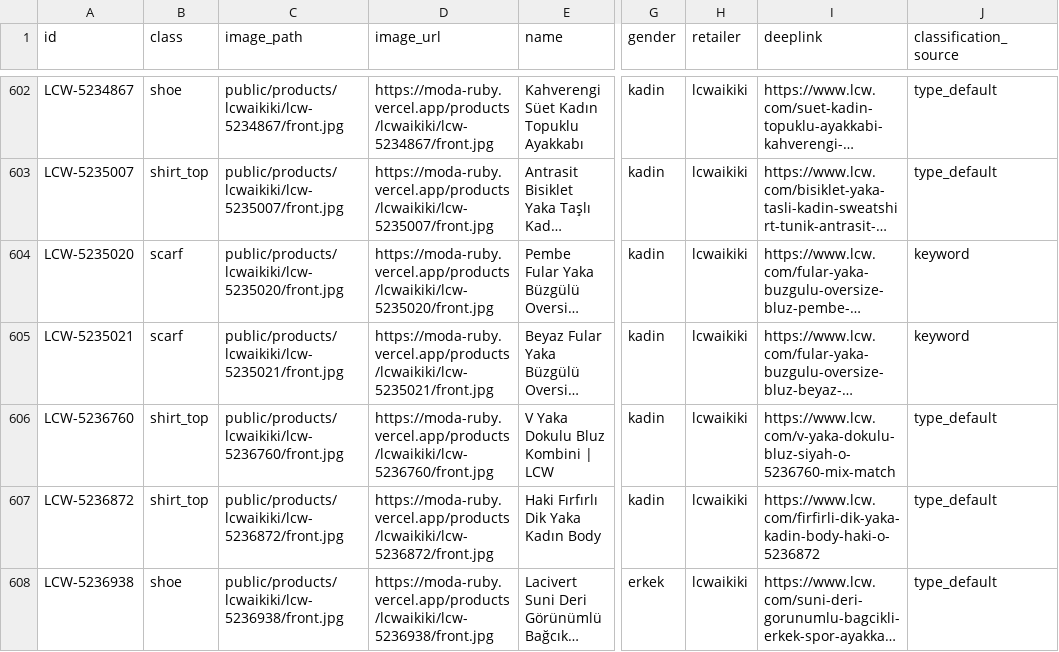
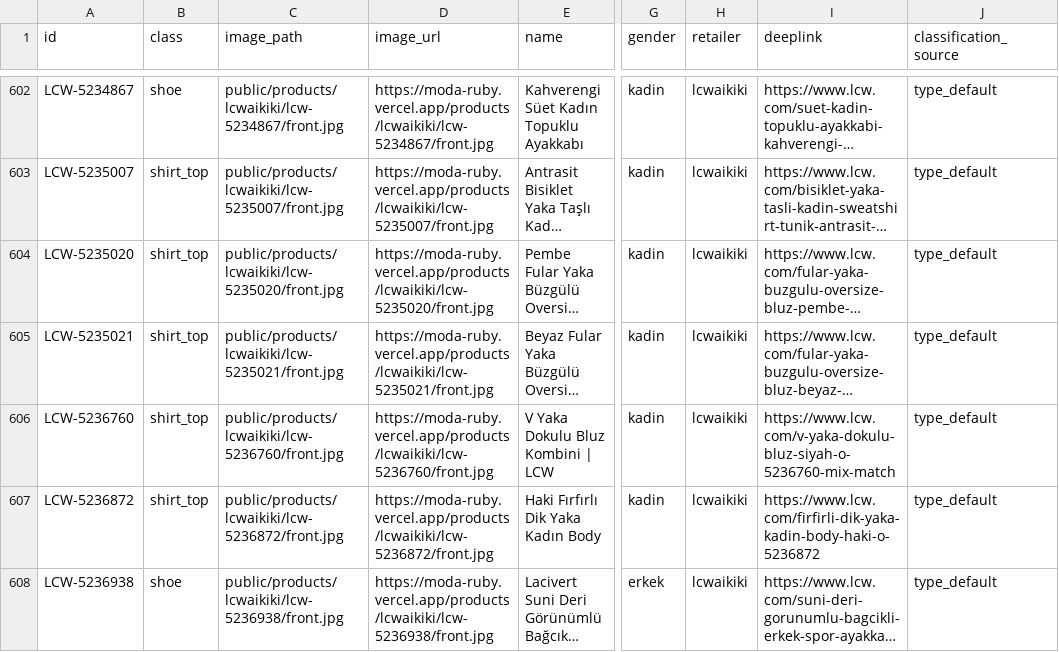
Before and after one commit to perceptronBee/moda, a CSV file: data/ml-dataset.csv, drawn as a sheet; only a part is shown, gaps mark what is left out; long unchanged cells end in …; the diff names each change by its address in the sheet, - before the commit and + after, or states it on an @@ line.

Commit message:
fix(ml): exclude 'fular yaka' (blouse collar) from scarf class
Two products were mislabeled as scarf because the regex matched 'fular'
in 'Fular Yaka Bluz' — but 'fular yaka' is a blouse collar style, not
an actual scarf. Added negative lookahead /fular(?!\s*yaka)/ so the
keyword only fires on real scarves.

Side effect: the LCW feed turns out to have no real scarves at all,
so the scarf class is now empty (was 2 products, 4 photos). The
build script no longer creates a scarf folder. Eight valid classes
became seven; shirt_top picked up the two reclassified blouses.

Also included lib/products.generated.json on this branch so the
export script can be re-run without needing the main branch checkout.

```diff
--- a/data/ml-dataset.csv
+++ b/data/ml-dataset.csv
-B604:B605 (class): scarf
+B604:B605 (class): shirt_top
-J604:J605 (classification_source): keyword
+J604:J605 (classification_source): type_default
```
Also changed, not shown: 5 other files.
